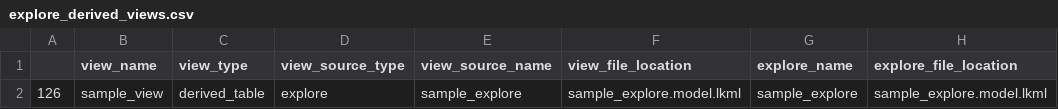
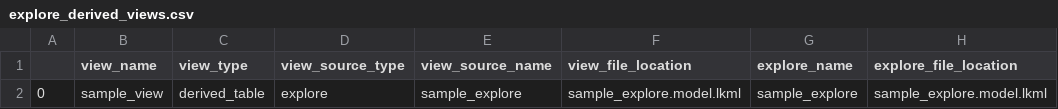
Before and after one commit to linyaru/looker_helper, a CSV file: helper_files/explore_derived_views.csv, drawn as a sheet; only a part is shown; the diff names each change by its address in the sheet, - before the commit and + after, or states it on an @@ line.

Commit message:
Update explore_derived_views.csv

```diff
--- a/helper_files/explore_derived_views.csv
+++ b/helper_files/explore_derived_views.csv
-A2: 126
+A2: 0
```
